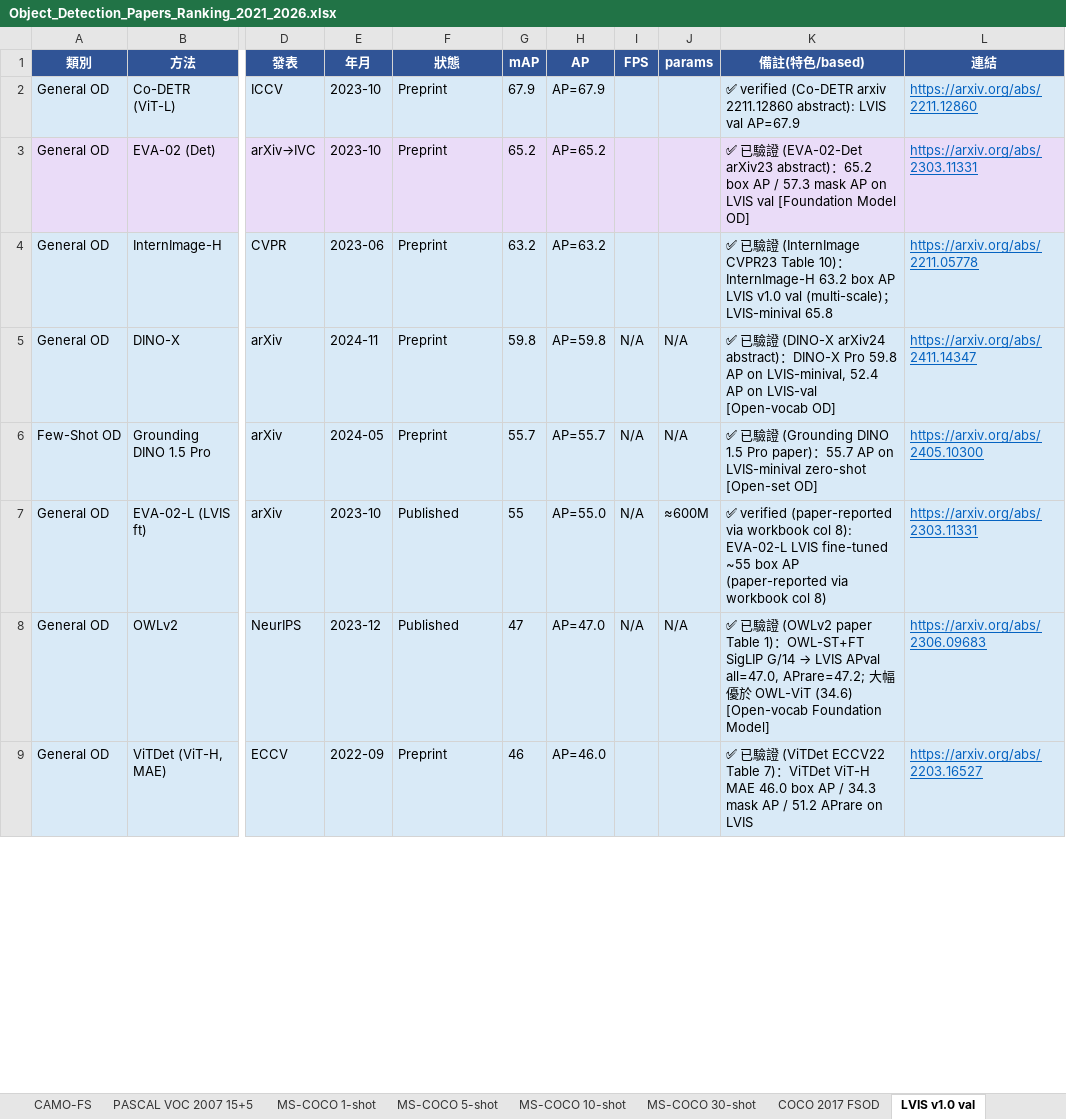
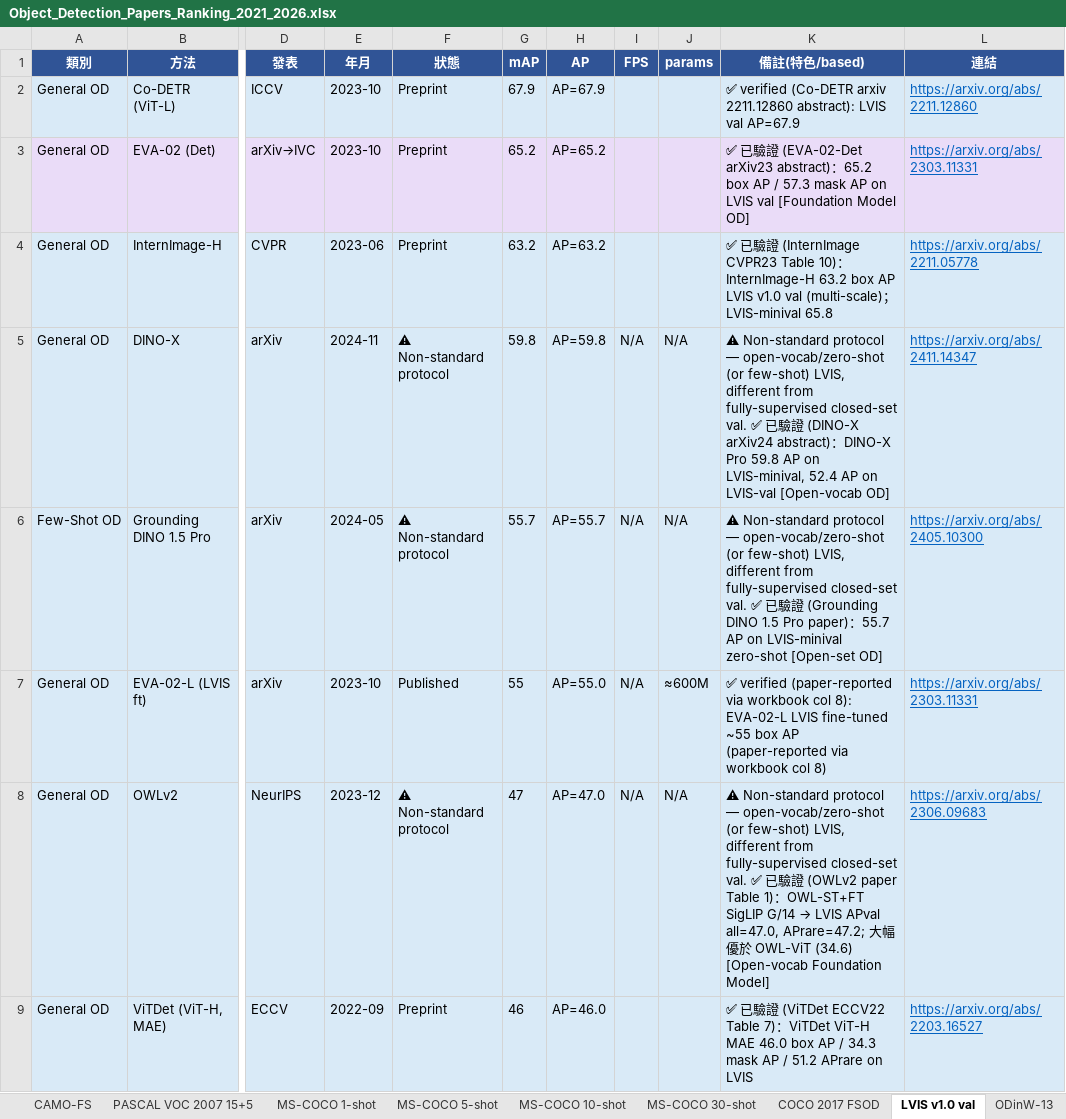
Before and after one commit to 112378074/NTUT-IVI-Lab--SOTA-Literature-Viewer, an Excel workbook: Object_Detection_Papers_Ranking_2021_2026.xlsx, sheet LVIS v1.0 val, drawn as a sheet; only a part is shown, gaps mark what is left out; values as stored, in another font and other column widths than the file's, no borders; the diff covers the shown part only; the diff names each change by its address in the sheet, - before the commit and + after, or states it on an @@ line.

Commit message:
Source-authority audit — LVIS split/protocol consistency: (1) removed entire 'LVIS v1.0 test-dev' sheet — all 11 rows were val/minival values mislabeled as test-dev (no genuine eval-server test-dev source). (2) LVIS v1.0 val: deleted 3 valueless OVD placeholders; flagged 11 open-vocab/zero-shot/few-shot rows (DINO-X/Grounding-DINO×2/OWLv2/YOLO-World/RegionCLIP/GLIP-L/UniDetector/UniFS/Detic/CenterNet2+Detic) as ⚠️ Non-standard protocol → Related section; standard board now protocol-pure with 7 fully-supervised closed-set entries (Co-DETR 67.9, EVA-02 65.2, InternImage-H 63.2, EVA-02-L 55.0, ViTDet 46.0, Fractal 29.8, SimLTD 29.0). Preview-validated, no console errors

```diff
--- a/Object_Detection_Papers_Ranking_2021_2026.xlsx (sheet LVIS v1.0 val)
+++ b/Object_Detection_Papers_Ranking_2021_2026.xlsx (sheet LVIS v1.0 val)
-F5:F6 (狀態): Preprint
+F5:F6 (狀態): ⚠ Non-standard protocol
-K5 (備註(特色/based)): ✅ 已…
+K5 (備註(特色/based)): ⚠ Non-standard protocol — open-vocab/zero-shot (or few-shot) LVIS, different from fully-supervised closed-set val. ✅ 已…
-K6 (備註(特色/based)): ✅ 已…
+K6 (備註(特色/based)): ⚠ Non-standard protocol — open-vocab/zero-shot (or few-shot) LVIS, different from fully-supervised closed-set val. ✅ 已…
-F8 (狀態): Published
+F8 (狀態): ⚠ Non-standard protocol
-K8 (備註(特色/based)): ✅ 已…
+K8 (備註(特色/based)): ⚠ Non-standard protocol — open-vocab/zero-shot (or few-shot) LVIS, different from fully-supervised closed-set val. ✅ 已…
```
Also changed, not shown: 3 removed rows and 16 edited cells elsewhere in this sheet, sheet CrowdHuman, other sheet tabs, 2 other files.
